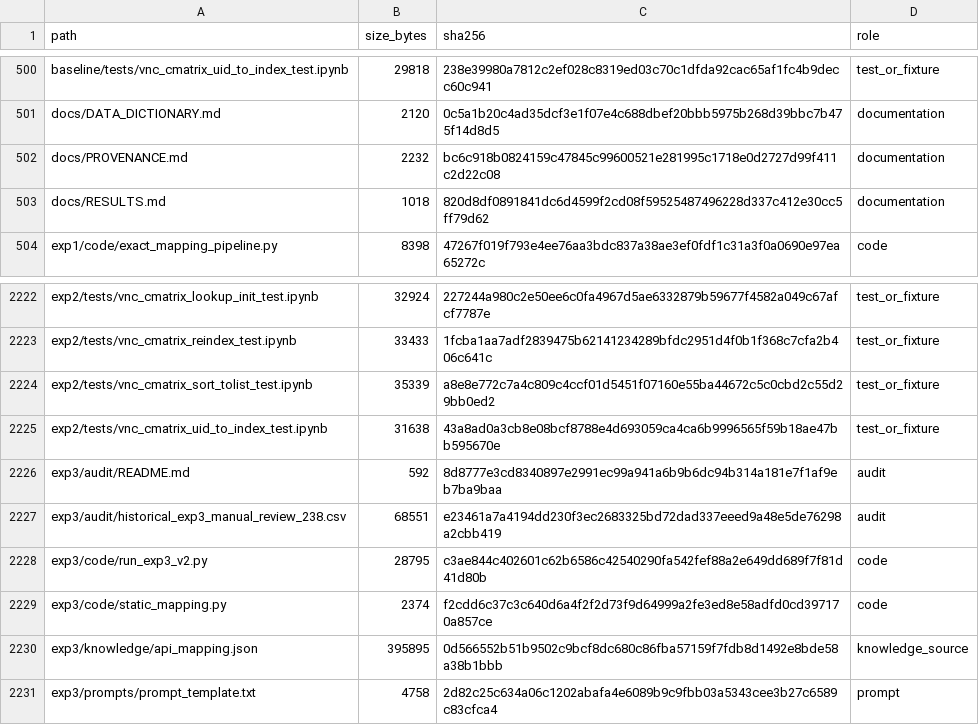
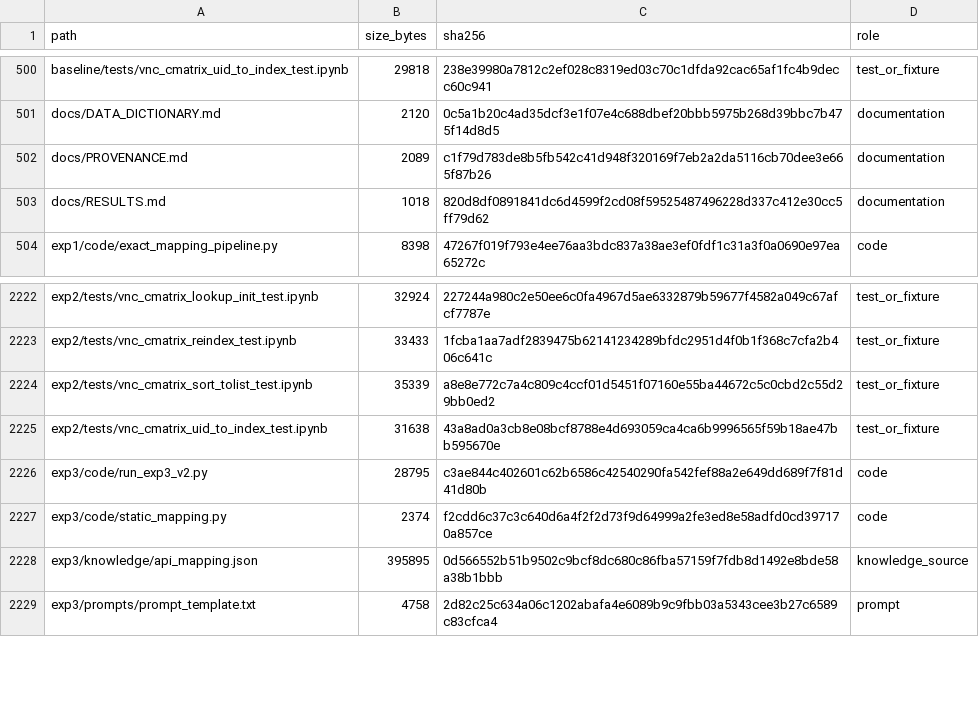
Before and after one commit to whyyyyy99/Thesis, a CSV file: llm-migration-experiments/FILE_MANIFEST.csv, drawn as a sheet; only a part is shown, gaps mark what is left out.

Commit message:
Remove obsolete Exp3 audit

```diff
--- a/llm-migration-experiments/FILE_MANIFEST.csv
+++ b/llm-migration-experiments/FILE_MANIFEST.csv
@@ -501,3 +501,3 @@ baseline/tests/vnc_cmatrix_uid_to_index_test.ipynb,29818,238e39980a7812c2ef028c8
 docs/DATA_DICTIONARY.md,2120,0c5a1b20c4ad35dcf3e1f07e4c688dbef20bbb5975b268d39bbc7b475f14d8d5,documentation
-docs/PROVENANCE.md,2232,bc6c918b0824159c47845c99600521e281995c1718e0d2727d99f411c2d22c08,documentation
+docs/PROVENANCE.md,2089,c1f79d783de8b5fb542c41d948f320169f7eb2a2da5116cb70dee3e665f87b26,documentation
 docs/RESULTS.md,1018,820d8df0891841dc6d4599f2cd08f59525487496228d337c412e30cc5ff79d62,documentation
@@ -2225,4 +2225,2 @@ exp2/tests/vnc_cmatrix_sort_tolist_test.ipynb,35339,a8e8e772c7a4c809c4ccf01d5451
 exp2/tests/vnc_cmatrix_uid_to_index_test.ipynb,31638,43a8ad0a3cb8e08bcf8788e4d693059ca4ca6b9996565f59b18ae47bb595670e,test_or_fixture
-exp3/audit/README.md,592,8d8777e3cd8340897e2991ec99a941a6b9b6dc94b314a181e7f1af9eb7ba9baa,audit
-exp3/audit/historical_exp3_manual_review_238.csv,68551,e23461a7a4194dd230f3ec2683325bd72dad337eeed9a48e5de76298a2cbb419,audit
 exp3/code/run_exp3_v2.py,28795,c3ae844c402601c62b6586c42540290fa542fef88a2e649dd689f7f81d41d80b,code
```
Also changed, not shown: 3 other files.
